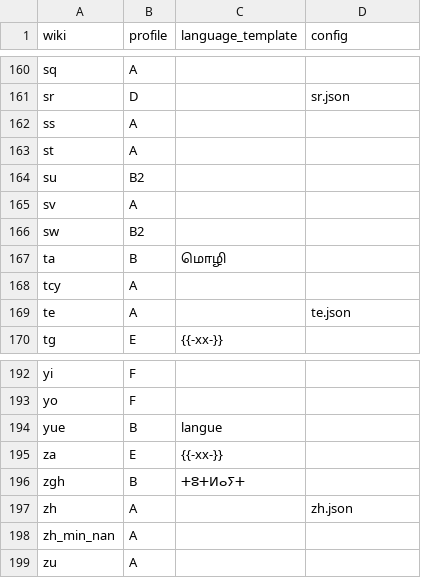
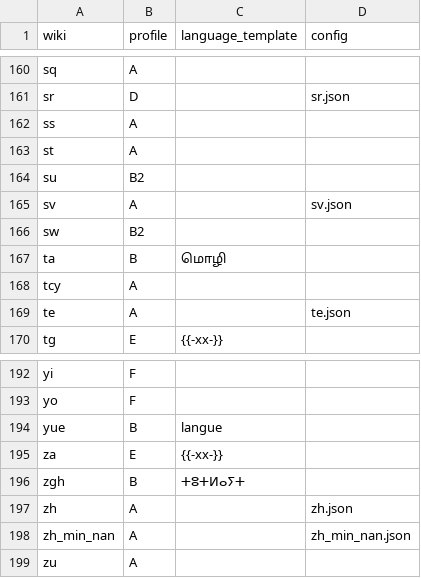
Before and after one commit to nlp-and-learning/wiktparse, a TSV file: res/wiktionary/wikis.tsv, drawn as a sheet; only a part is shown, gaps mark what is left out; the diff covers the shown part only.

```diff
--- a/res/wiktionary/wikis.tsv
+++ b/res/wiktionary/wikis.tsv
@@ -164,3 +164,3 @@ st	A
 su	B2		
-sv	A		
+sv	A		sv.json
 sw	B2		
@@ -197,3 +197,3 @@ zgh	B	ⵜⵓⵜⵍⴰⵢⵜ
 zh	A		zh.json
-zh_min_nan	A		
+zh_min_nan	A		zh_min_nan.json
 zu	A		
```
Also changed, not shown: 18 edited cells elsewhere in this file, 23 other files.
